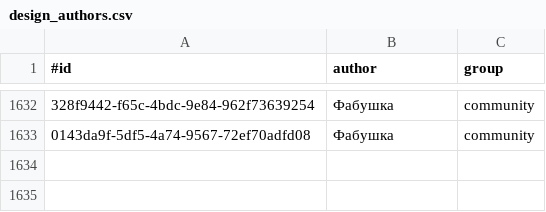
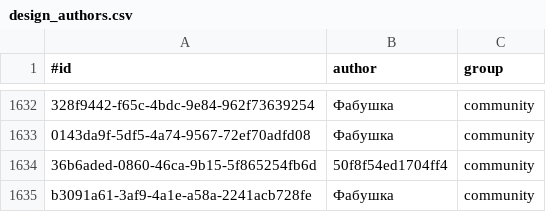
Before and after one commit to KlaudiuszLedwoch/Iron-Admiral, a CSV file: payload/Mods/IronAdmiralDesigns/design_authors.csv, drawn as a sheet; only a part is shown, gaps mark what is left out; the diff names each change by its address in the sheet, - before the commit and + after, or states it on an @@ line.

```diff
--- a/payload/Mods/IronAdmiralDesigns/design_authors.csv
+++ b/payload/Mods/IronAdmiralDesigns/design_authors.csv
+row 1634: 36b6aded-0860-46ca-9b15-5f865254fb6d | 50f8f54ed1704ff4 | community
+row 1635: b3091a61-3af9-4a1e-a58a-2241acb728fe | Фабушка | community
```
Also changed, not shown: payload/Mods/IronAdmiralDesigns/design_stats_pool.csv, 4 other files.
